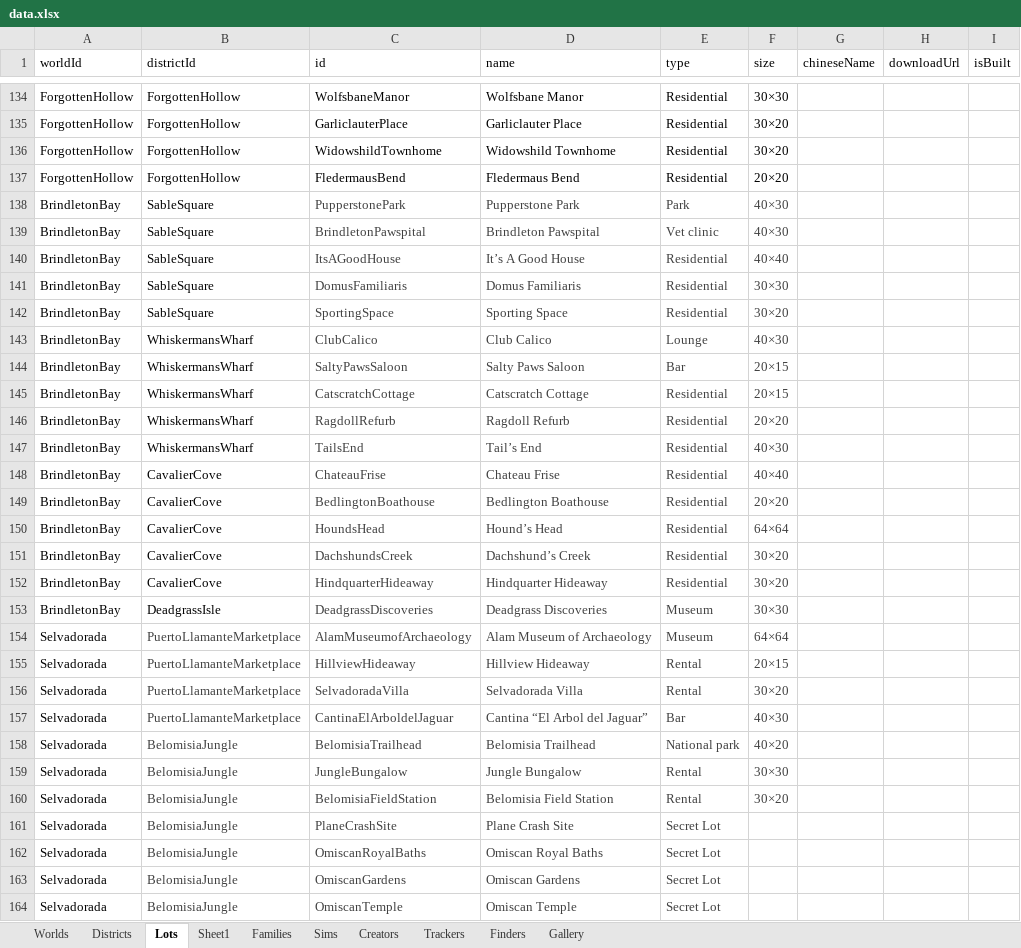
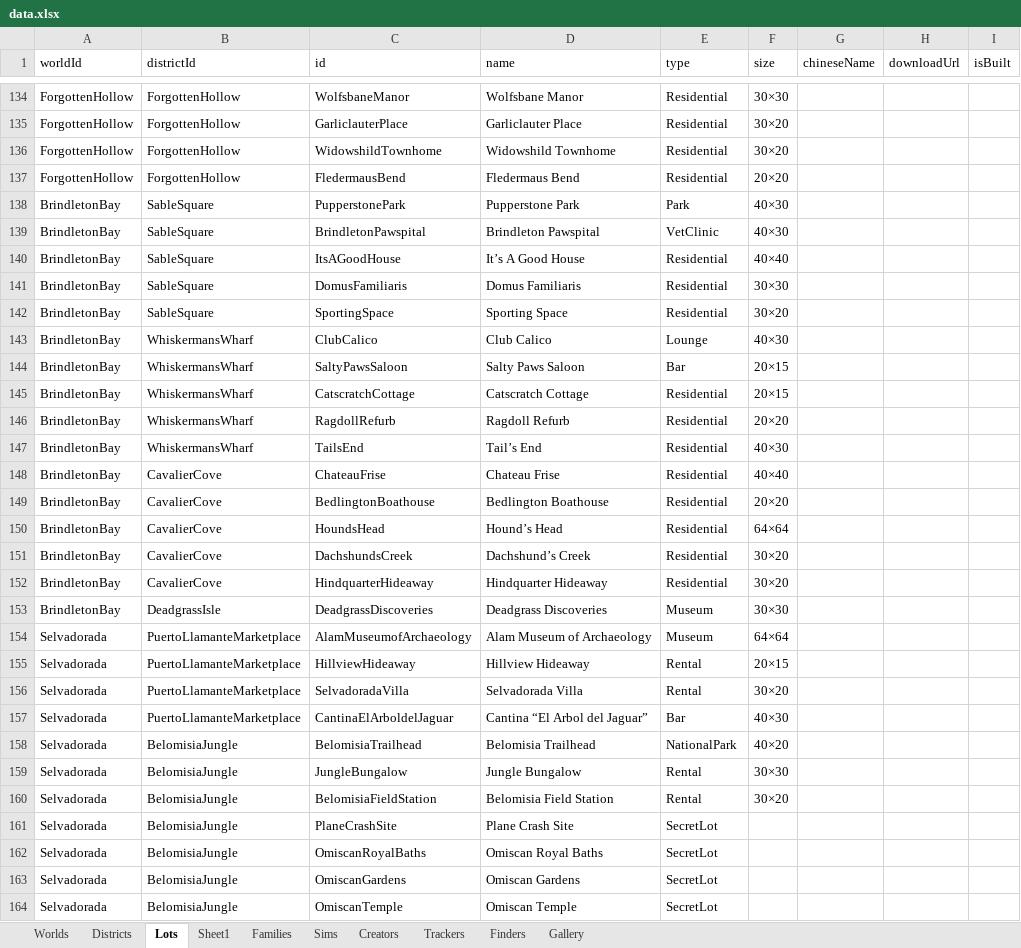
Before and after one commit to fangxrr/sims, an Excel workbook: public/data.xlsx, sheet Lots, drawn as a sheet; only a part is shown, gaps mark what is left out; values as stored, in another font and other column widths than the file's, no borders; the diff covers the shown part only; the diff names each change by its address in the sheet, - before the commit and + after, or states it on an @@ line.

Commit message:
update data

```diff
--- a/public/data.xlsx (sheet Lots)
+++ b/public/data.xlsx (sheet Lots)
-C138:F153 text colour: #404040
+C138:F153 text colour: black
-E139 (type): Vet clinic
+E139 (type): VetClinic
-B154:F160 text colour: #404040
+B154:F160 text colour: black
-E158 (type): National park
+E158 (type): NationalPark
-B161:E164 text colour: #404040
+B161:E164 text colour: black
-E161:E164 (type): Secret Lot
+E161:E164 (type): SecretLot
```
Also changed, not shown: 135 added rows, 1 edited cell and cell formats elsewhere in this sheet, sheet Families, sheet Districts, sheet Worlds, sheet Sheet1, 32 other files.
